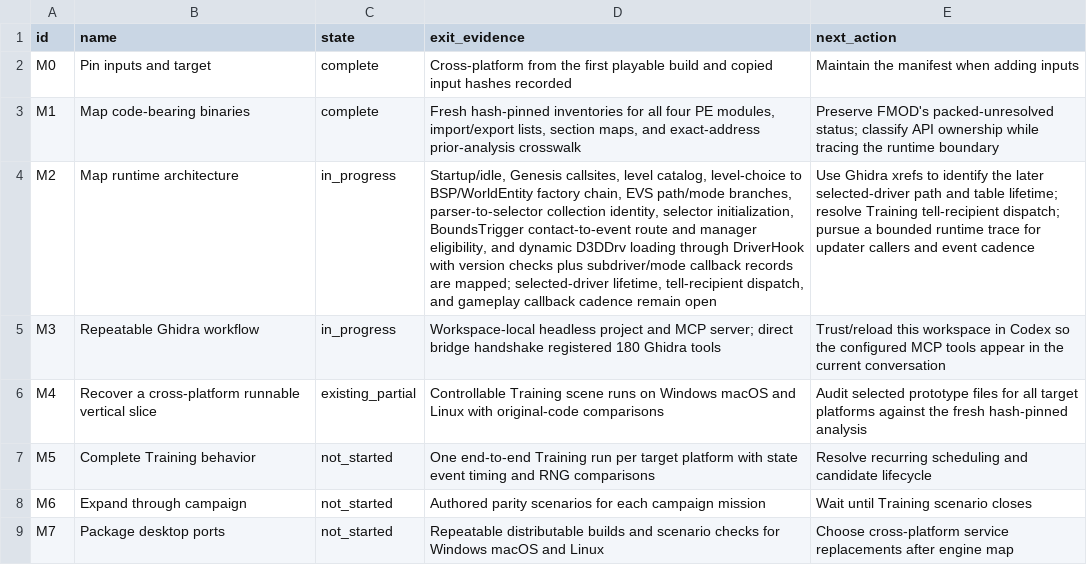
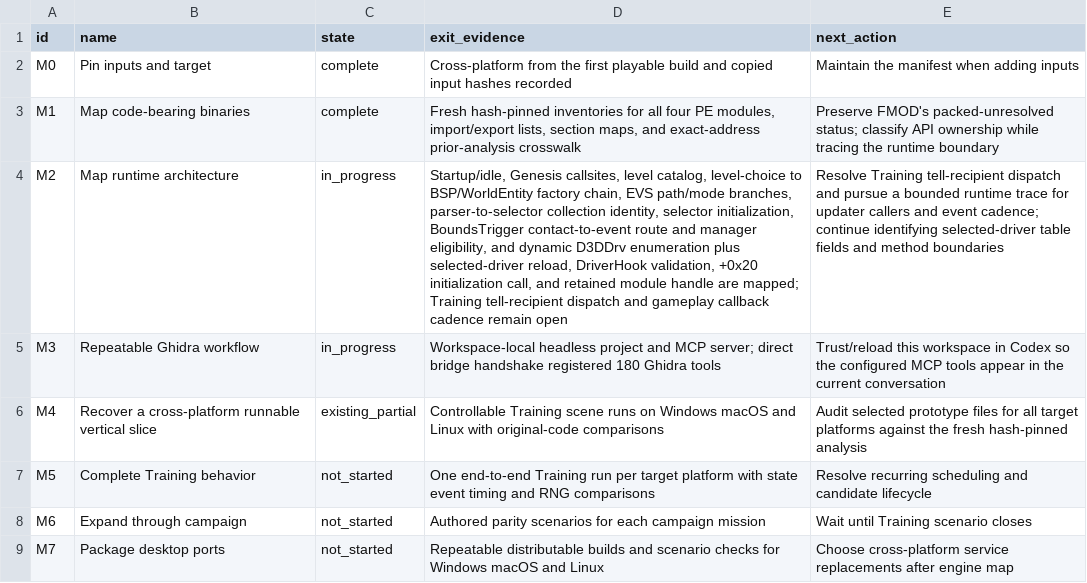
Before and after one commit to JacobPilawa/fdny-maps, a CSV file: decomp_revised/tracker/milestones.csv, drawn as a sheet; the diff names each change by its address in the sheet, - before the commit and + after, or states it on an @@ line.

Commit message:
Trace selected renderer initialization and scheduler lead

```diff
--- a/decomp_revised/tracker/milestones.csv
+++ b/decomp_revised/tracker/milestones.csv
-D4 (exit_evidence): …dynamic D3DDrv loading through DriverHook with version checks plus subdriver/mode callback records are mapped; selected-driver lifetime, tell-recipient dispatch, and gameplay…
+D4 (exit_evidence): …dynamic D3DDrv enumeration plus selected-driver reload, DriverHook validation, +0x20 initialization call, and retained module handle are mapped; Training tell-recipient dispatch and gameplay…
-E4 (next_action): Use Ghidra xrefs to identify the later selected-driver path and table lifetime; resolve Training tell-recipient dispatch; pursue a bounded runtime trace for updater callers and event cadence
+E4 (next_action): Resolve Training tell-recipient dispatch and pursue a bounded runtime trace for updater callers and event cadence; continue identifying selected-driver table fields and method boundaries
```
Also changed, not shown: 7 other files.
